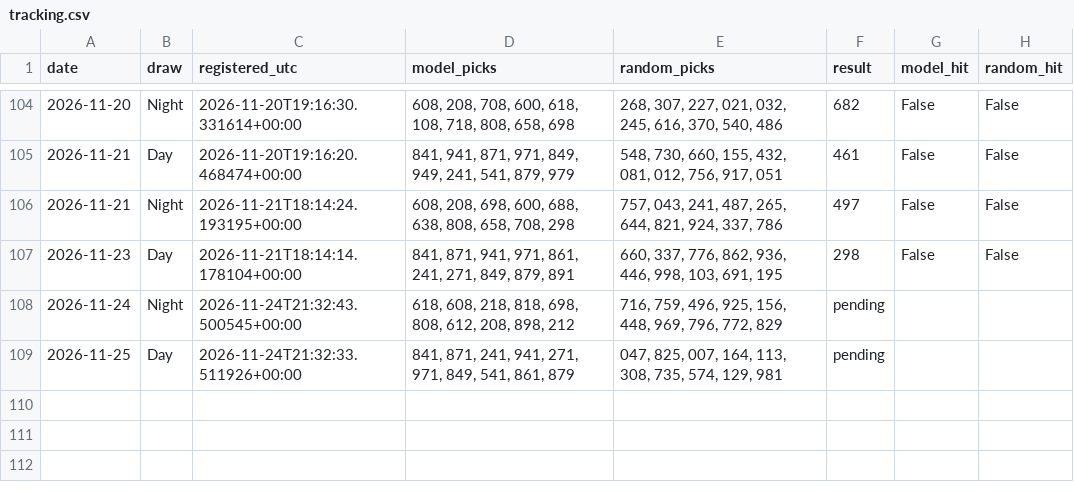
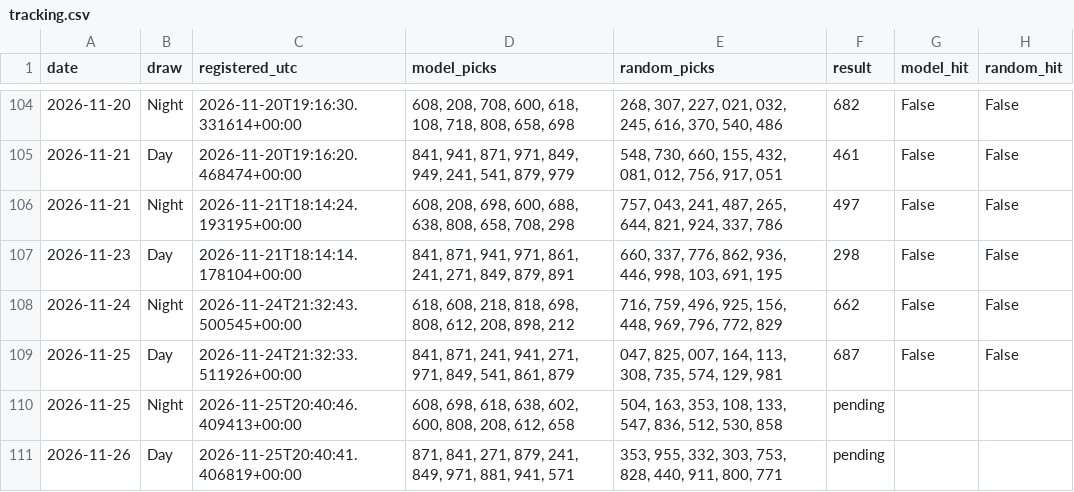
Before and after one commit to mannyal2057/sc-lottery-paper-tracker, a CSV file: pick3/paper/tracking.csv, drawn as a sheet; only a part is shown, gaps mark what is left out.

```diff
--- a/pick3/paper/tracking.csv
+++ b/pick3/paper/tracking.csv
@@ -107,3 +107,5 @@ date,draw,registered_utc,model_picks,random_picks,result,model_hit,random_hit
 2026-11-23,Day,2026-11-21T18:14:14.178104+00:00,"841, 871, 941, 971, 861, 241, 271, 849, 879, 891","660, 337, 776, 862, 936, 446, 998, 103, 691, 195",298,False,False
-2026-11-24,Night,2026-11-24T21:32:43.500545+00:00,"618, 608, 218, 818, 698, 808, 612, 208, 898, 212","716, 759, 496, 925, 156, 448, 969, 796, 772, 829",pending,,
-2026-11-25,Day,2026-11-24T21:32:33.511926+00:00,"841, 871, 241, 941, 271, 971, 849, 541, 861, 879","047, 825, 007, 164, 113, 308, 735, 574, 129, 981",pending,,
+2026-11-24,Night,2026-11-24T21:32:43.500545+00:00,"618, 608, 218, 818, 698, 808, 612, 208, 898, 212","716, 759, 496, 925, 156, 448, 969, 796, 772, 829",662,False,False
+2026-11-25,Day,2026-11-24T21:32:33.511926+00:00,"841, 871, 241, 941, 271, 971, 849, 541, 861, 879","047, 825, 007, 164, 113, 308, 735, 574, 129, 981",687,False,False
+2026-11-25,Night,2026-11-25T20:40:46.409413+00:00,"608, 698, 618, 638, 602, 600, 808, 208, 612, 658","504, 163, 353, 108, 133, 547, 836, 512, 530, 858",pending,,
+2026-11-26,Day,2026-11-25T20:40:41.406819+00:00,"871, 841, 271, 879, 241, 849, 971, 881, 941, 571","353, 955, 332, 303, 753, 828, 440, 911, 800, 771",pending,,
```
Also changed, not shown: 57 other files.
